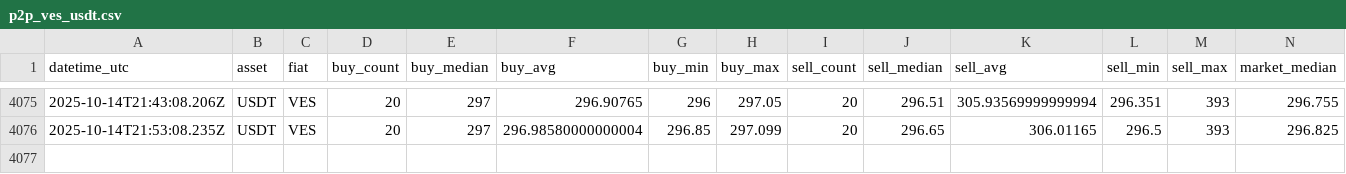
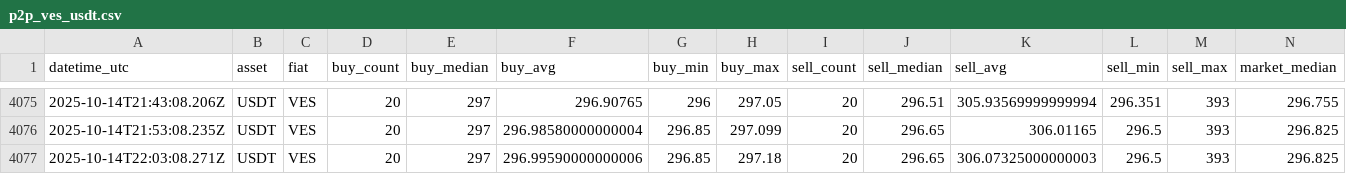
Before and after one commit to asrpgh/binance, a CSV file: data/p2p_ves_usdt.csv, drawn as a sheet; only a part is shown, gaps mark what is left out.

Commit message:
ci: update p2p data

```diff
--- a/data/p2p_ves_usdt.csv
+++ b/data/p2p_ves_usdt.csv
@@ -4076 +4076,2 @@
 "2025-10-14T21:53:08.235Z","USDT","VES","20","297","296.98580000000004","296.85","297.099","20","296.65","306.01165","296.5","393","296.825"
+"2025-10-14T22:03:08.271Z","USDT","VES","20","297","296.99590000000006","296.85","297.18","20","296.65","306.07325000000003","296.5","393","296.825"
```
